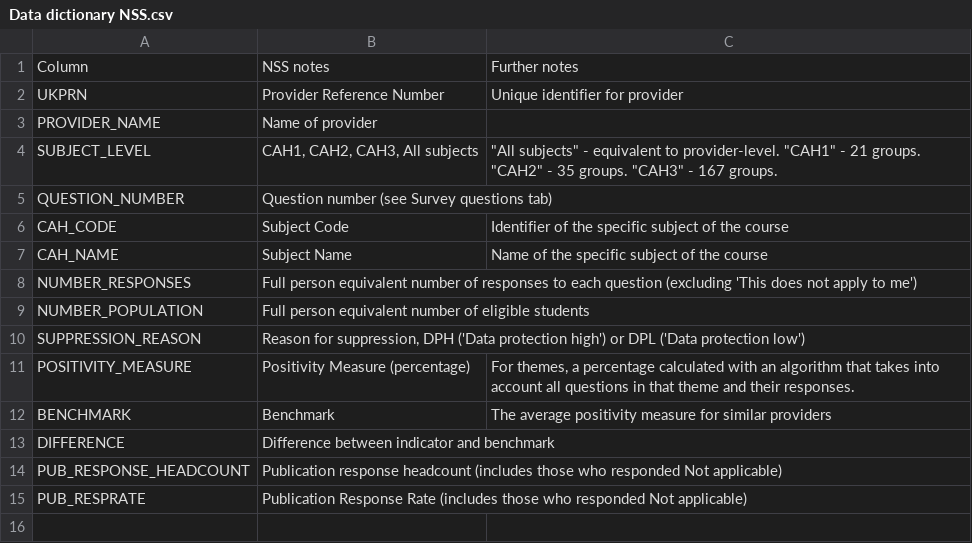
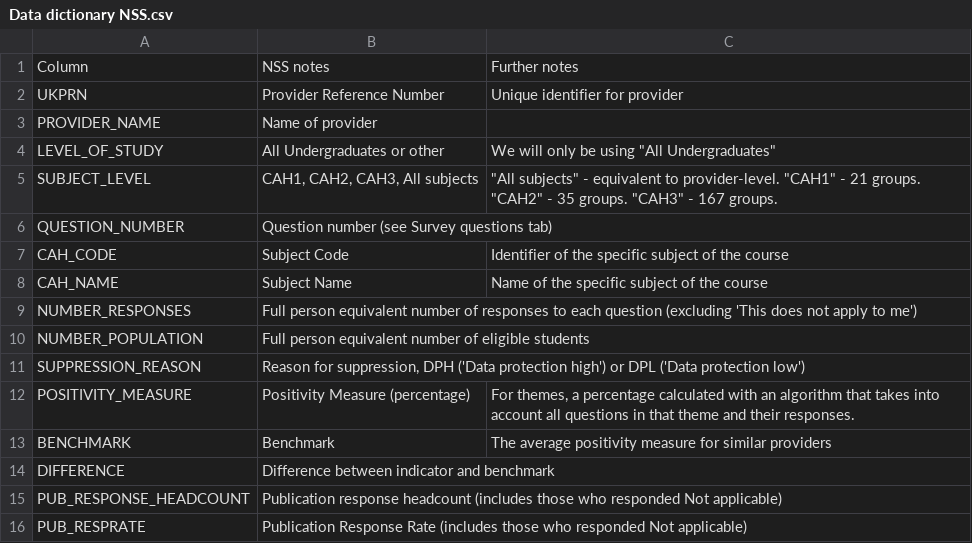
Before and after one commit to emwad/CS50-final-project, a CSV file: Data dictionary NSS.csv, drawn as a sheet; the diff names each change by its address in the sheet, - before the commit and + after, or states it on an @@ line.

```diff
--- a/Data dictionary NSS.csv
+++ b/Data dictionary NSS.csv
+row 4: LEVEL_OF_STUDY | All Undergraduates or other | We will only be using "All Undergraduates"
```
Also changed, not shown: 10 other files.
